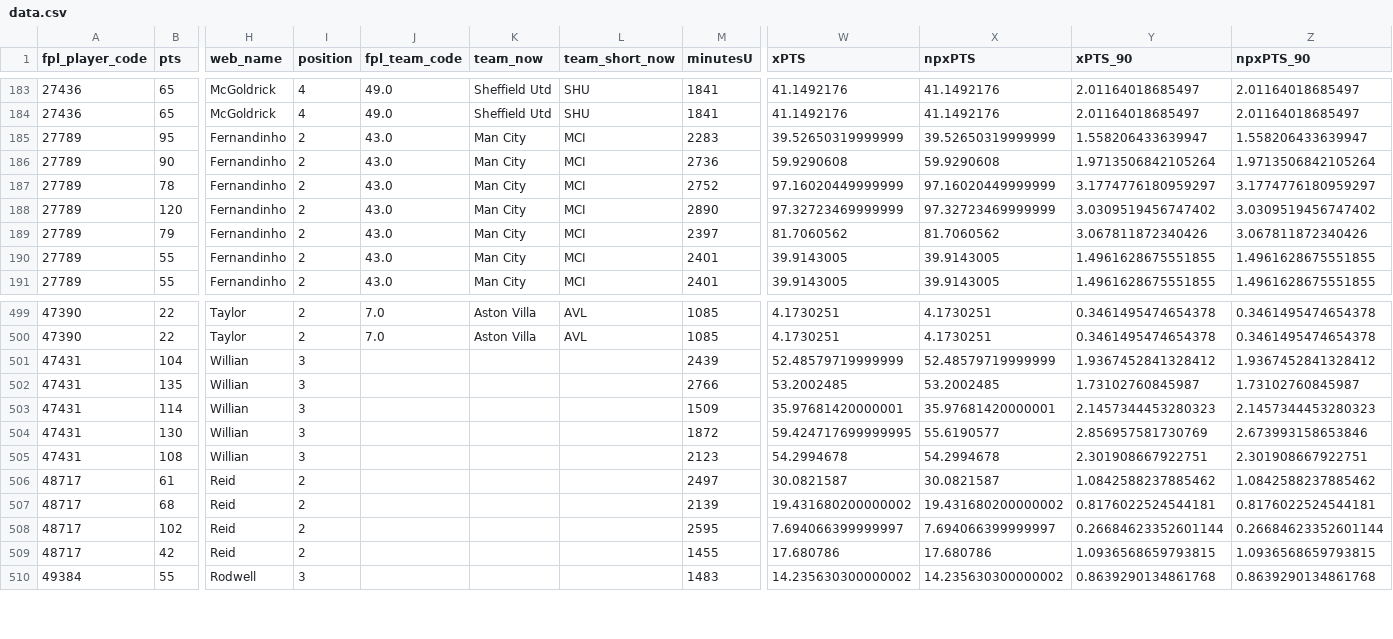
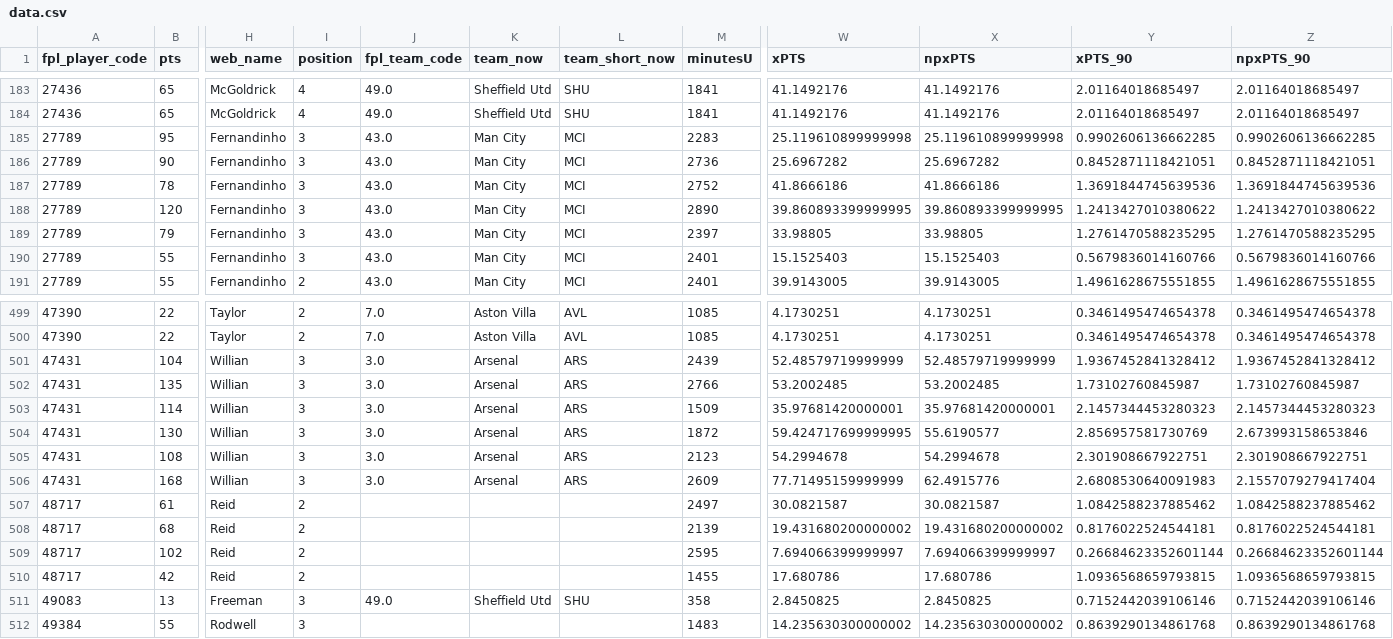
Before and after one commit to timbayer93/fpl-player-valuations, a CSV file: data.csv, drawn as a sheet; only a part is shown, gaps mark what is left out; rows hold the shown columns only; the diff covers the shown part only; the diff names each change by its address in the sheet, - before the commit and + after, or states it on an @@ line.

Commit message:
add willian

```diff
--- a/data.csv
+++ b/data.csv
-I185:I190 (position): 2
+I185:I190 (position): 3
-W185 (xPTS): 39.52650319999999
+W185 (xPTS): 25.119610899999998
-X185 (npxPTS): 39.52650319999999
+X185 (npxPTS): 25.119610899999998
-Y185 (xPTS_90): 1.558206433639947
+Y185 (xPTS_90): 0.9902606136662285
-Z185 (npxPTS_90): 1.558206433639947
+Z185 (npxPTS_90): 0.9902606136662285
-W186 (xPTS): 59.9290608
+W186 (xPTS): 25.6967282
-X186 (npxPTS): 59.9290608
+X186 (npxPTS): 25.6967282
-Y186 (xPTS_90): 1.9713506842105264
+Y186 (xPTS_90): 0.8452871118421051
-Z186 (npxPTS_90): 1.9713506842105264
+Z186 (npxPTS_90): 0.8452871118421051
-W187 (xPTS): 97.16020449999999
+W187 (xPTS): 41.8666186
-X187 (npxPTS): 97.16020449999999
+X187 (npxPTS): 41.8666186
-Y187 (xPTS_90): 3.1774776180959297
+Y187 (xPTS_90): 1.3691844745639536
-Z187 (npxPTS_90): 3.1774776180959297
+Z187 (npxPTS_90): 1.3691844745639536
-W188 (xPTS): 97.32723469999999
+W188 (xPTS): 39.860893399999995
-X188 (npxPTS): 97.32723469999999
+X188 (npxPTS): 39.860893399999995
-Y188 (xPTS_90): 3.0309519456747402
+Y188 (xPTS_90): 1.2413427010380622
-Z188 (npxPTS_90): 3.0309519456747402
+Z188 (npxPTS_90): 1.2413427010380622
-W189 (xPTS): 81.7060562
+W189 (xPTS): 33.98805
-X189 (npxPTS): 81.7060562
+X189 (npxPTS): 33.98805
-Y189 (xPTS_90): 3.067811872340426
+Y189 (xPTS_90): 1.2761470588235295
-Z189 (npxPTS_90): 3.067811872340426
+Z189 (npxPTS_90): 1.2761470588235295
-W190 (xPTS): 39.9143005
+W190 (xPTS): 15.1525403
-X190 (npxPTS): 39.9143005
+X190 (npxPTS): 15.1525403
-Y190 (xPTS_90): 1.4961628675551855
+Y190 (xPTS_90): 0.5679836014160766
-Z190 (npxPTS_90): 1.4961628675551855
+Z190 (npxPTS_90): 0.5679836014160766
-J501:J505 (fpl_team_code): (empty)
+J501:J505 (fpl_team_code): 3.0
-K501:K505 (team_now): (empty)
+K501:K505 (team_now): Arsenal
-L501:L505 (team_short_now): (empty)
+L501:L505 (team_short_now): ARS
+row 506: 47431 | 168 | Willian | 3 | 3.0 | Arsenal | ARS | 2609 | 77.71495159999999 | 62.4915776 | 2.6808530640091983 | 2.1557079279417404
+row 511: 49083 | 13 | Freeman | 3 | 49.0 | Sheffield Utd | SHU | 358 | 2.8450825 | 2.8450825 | 0.7152442039106146 | 0.7152442039106146
```
Also changed, not shown: 90 edited cells elsewhere in this file.
